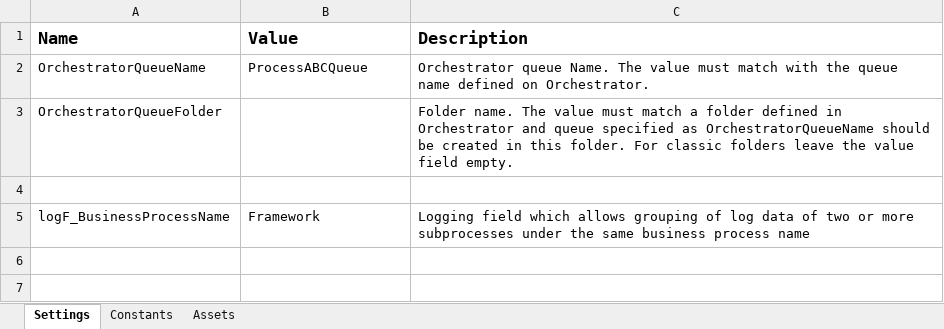
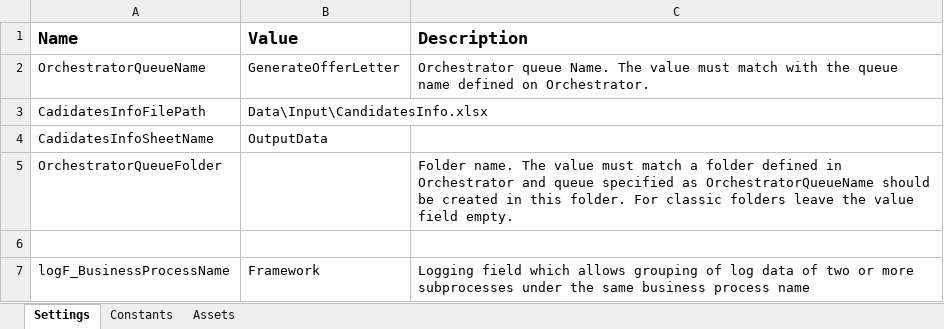
Before and after one commit to MehadiHasanIT/GenerateOfferLetter, an Excel workbook: Data/Config.xlsx, sheet Settings, drawn as a sheet; values as stored, in another font and other column widths than the file's, no borders; the diff names each change by its address in the sheet, - before the commit and + after, or states it on an @@ line.

```diff
--- a/Data/Config.xlsx (sheet Settings)
+++ b/Data/Config.xlsx (sheet Settings)
-B2 (Value): ProcessABCQueue
+B2 (Value): GenerateOfferLetter
+row 3: CadidatesInfoFilePath | Data\Input\CandidatesInfo.xlsx
+row 4: CadidatesInfoSheetName | OutputData
```
Also changed, not shown: 3 other files.
